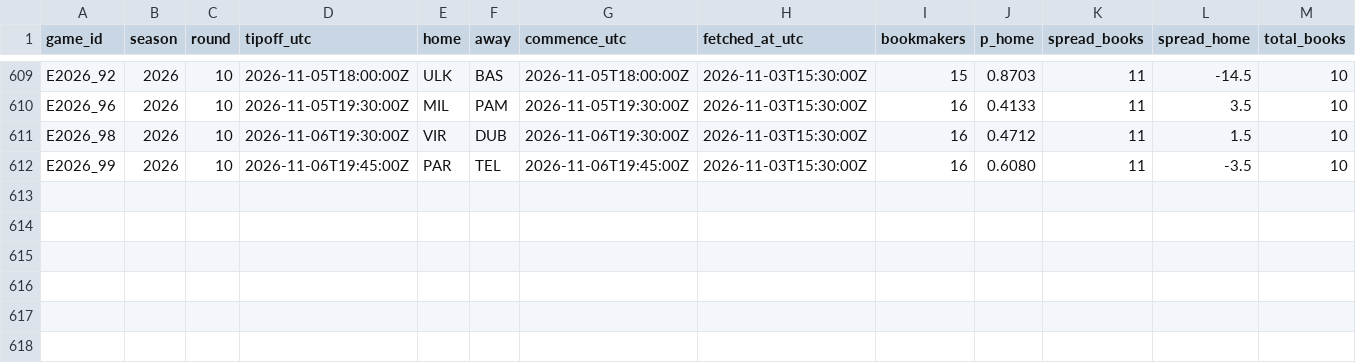
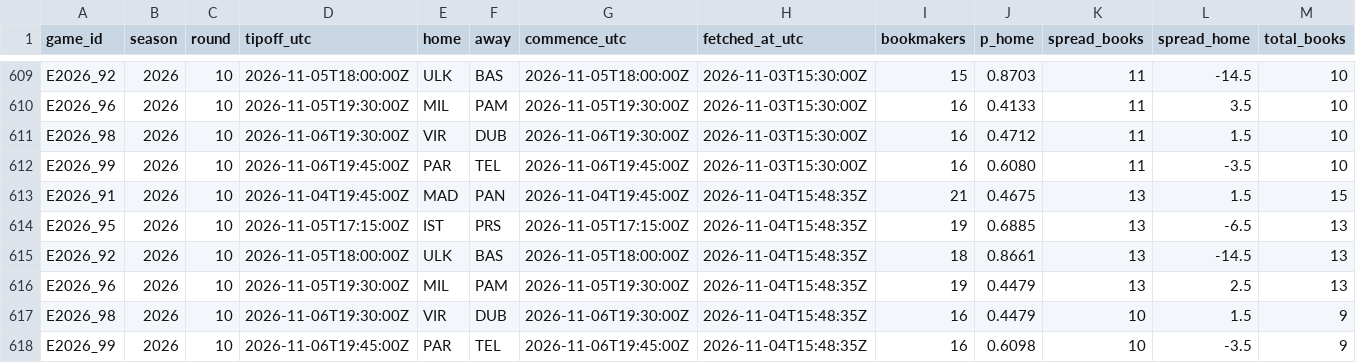
Before and after one commit to straf10/675hoops-Euroleague-Analytics, a CSV file: odds/euroleague_2026-27.csv, drawn as a sheet; only a part is shown, gaps mark what is left out; rows hold the shown columns only; the diff names each change by its address in the sheet, - before the commit and + after, or states it on an @@ line.

```diff
--- a/odds/euroleague_2026-27.csv
+++ b/odds/euroleague_2026-27.csv
+row 613: E2026_91 | 2026 | 10 | 2026-11-04T19:45:00Z | MAD | PAN | 2026-11-04T19:45:00Z | 2026-11-04T15:48:35Z | 21 | 0.4675 | 13 | 1.5 | 15
+row 614: E2026_95 | 2026 | 10 | 2026-11-05T17:15:00Z | IST | PRS | 2026-11-05T17:15:00Z | 2026-11-04T15:48:35Z | 19 | 0.6885 | 13 | -6.5 | 13
+row 615: E2026_92 | 2026 | 10 | 2026-11-05T18:00:00Z | ULK | BAS | 2026-11-05T18:00:00Z | 2026-11-04T15:48:35Z | 18 | 0.8661 | 13 | -14.5 | 13
+row 616: E2026_96 | 2026 | 10 | 2026-11-05T19:30:00Z | MIL | PAM | 2026-11-05T19:30:00Z | 2026-11-04T15:48:35Z | 19 | 0.4479 | 13 | 2.5 | 13
+row 617: E2026_98 | 2026 | 10 | 2026-11-06T19:30:00Z | VIR | DUB | 2026-11-06T19:30:00Z | 2026-11-04T15:48:35Z | 16 | 0.4479 | 10 | 1.5 | 9
+row 618: E2026_99 | 2026 | 10 | 2026-11-06T19:45:00Z | PAR | TEL | 2026-11-06T19:45:00Z | 2026-11-04T15:48:35Z | 16 | 0.6098 | 10 | -3.5 | 9
```
Also changed, not shown: odds/api_calls.csv, 2 other files.
